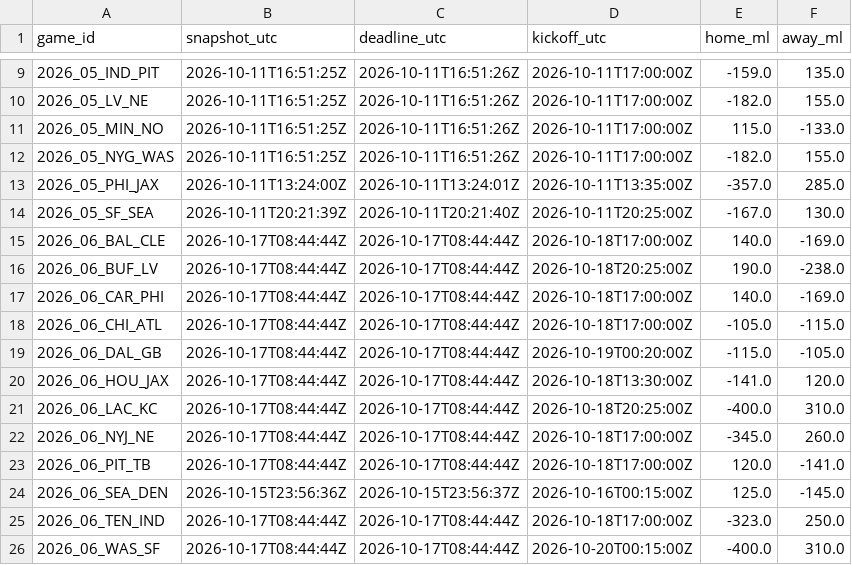
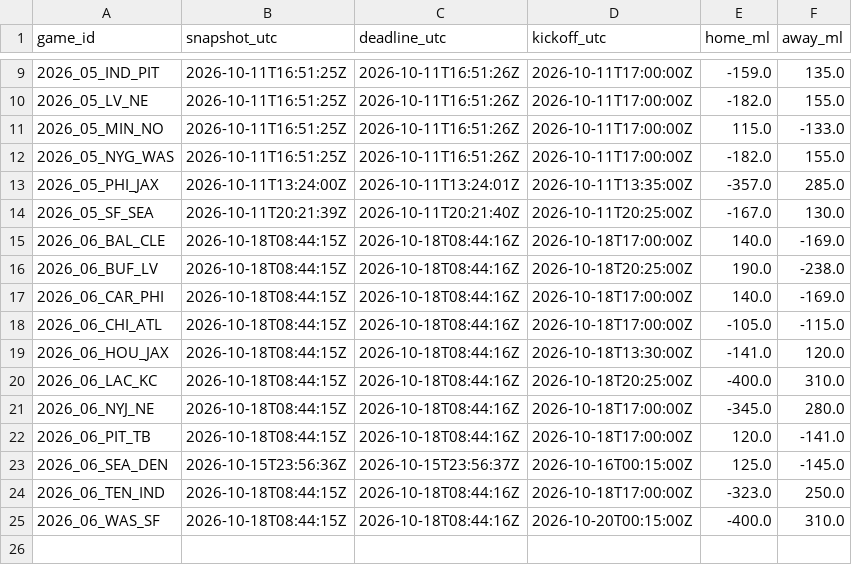
Before and after one commit to stiff25/NFL-Model, a CSV file: data/pregame_deadline_odds_2026.csv, drawn as a sheet; only a part is shown, gaps mark what is left out.

```diff
--- a/data/pregame_deadline_odds_2026.csv
+++ b/data/pregame_deadline_odds_2026.csv
@@ -14,13 +14,12 @@ game_id,snapshot_utc,deadline_utc,kickoff_utc,home_ml,away_ml
 2026_05_SF_SEA,2026-10-11T20:21:39Z,2026-10-11T20:21:40Z,2026-10-11T20:25:00Z,-167.0,130.0
-2026_06_BAL_CLE,2026-10-17T08:44:44Z,2026-10-17T08:44:44Z,2026-10-18T17:00:00Z,140.0,-169.0
-2026_06_BUF_LV,2026-10-17T08:44:44Z,2026-10-17T08:44:44Z,2026-10-18T20:25:00Z,190.0,-238.0
-2026_06_CAR_PHI,2026-10-17T08:44:44Z,2026-10-17T08:44:44Z,2026-10-18T17:00:00Z,140.0,-169.0
-2026_06_CHI_ATL,2026-10-17T08:44:44Z,2026-10-17T08:44:44Z,2026-10-18T17:00:00Z,-105.0,-115.0
-2026_06_DAL_GB,2026-10-17T08:44:44Z,2026-10-17T08:44:44Z,2026-10-19T00:20:00Z,-115.0,-105.0
-2026_06_HOU_JAX,2026-10-17T08:44:44Z,2026-10-17T08:44:44Z,2026-10-18T13:30:00Z,-141.0,120.0
-2026_06_LAC_KC,2026-10-17T08:44:44Z,2026-10-17T08:44:44Z,2026-10-18T20:25:00Z,-400.0,310.0
-2026_06_NYJ_NE,2026-10-17T08:44:44Z,2026-10-17T08:44:44Z,2026-10-18T17:00:00Z,-345.0,260.0
-2026_06_PIT_TB,2026-10-17T08:44:44Z,2026-10-17T08:44:44Z,2026-10-18T17:00:00Z,120.0,-141.0
+2026_06_BAL_CLE,2026-10-18T08:44:15Z,2026-10-18T08:44:16Z,2026-10-18T17:00:00Z,140.0,-169.0
+2026_06_BUF_LV,2026-10-18T08:44:15Z,2026-10-18T08:44:16Z,2026-10-18T20:25:00Z,190.0,-238.0
+2026_06_CAR_PHI,2026-10-18T08:44:15Z,2026-10-18T08:44:16Z,2026-10-18T17:00:00Z,140.0,-169.0
+2026_06_CHI_ATL,2026-10-18T08:44:15Z,2026-10-18T08:44:16Z,2026-10-18T17:00:00Z,-105.0,-115.0
+2026_06_HOU_JAX,2026-10-18T08:44:15Z,2026-10-18T08:44:16Z,2026-10-18T13:30:00Z,-141.0,120.0
+2026_06_LAC_KC,2026-10-18T08:44:15Z,2026-10-18T08:44:16Z,2026-10-18T20:25:00Z,-400.0,310.0
+2026_06_NYJ_NE,2026-10-18T08:44:15Z,2026-10-18T08:44:16Z,2026-10-18T17:00:00Z,-345.0,280.0
+2026_06_PIT_TB,2026-10-18T08:44:15Z,2026-10-18T08:44:16Z,2026-10-18T17:00:00Z,120.0,-141.0
 2026_06_SEA_DEN,2026-10-15T23:56:36Z,2026-10-15T23:56:37Z,2026-10-16T00:15:00Z,125.0,-145.0
-2026_06_TEN_IND,2026-10-17T08:44:44Z,2026-10-17T08:44:44Z,2026-10-18T17:00:00Z,-323.0,250.0
-2026_06_WAS_SF,2026-10-17T08:44:44Z,2026-10-17T08:44:44Z,2026-10-20T00:15:00Z,-400.0,310.0
+2026_06_TEN_IND,2026-10-18T08:44:15Z,2026-10-18T08:44:16Z,2026-10-18T17:00:00Z,-323.0,250.0
+2026_06_WAS_SF,2026-10-18T08:44:15Z,2026-10-18T08:44:16Z,2026-10-20T00:15:00Z,-400.0,310.0
```
Also changed, not shown: 6 other files.
